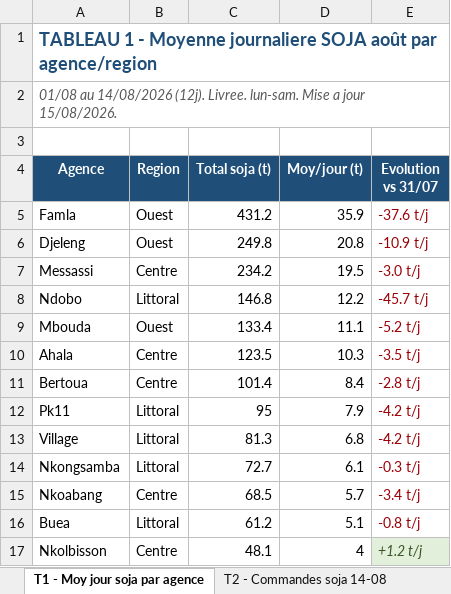
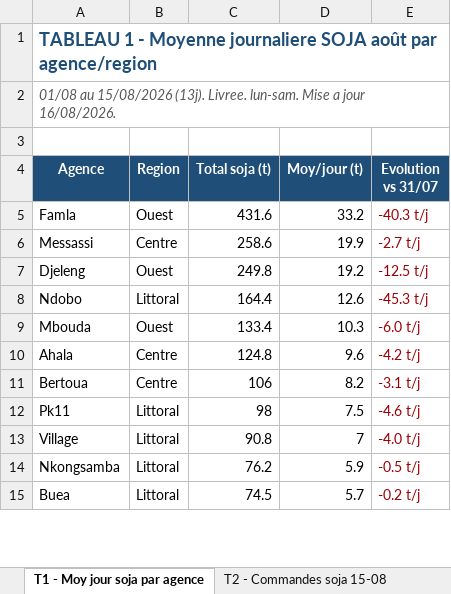
Before and after one commit to frwil/njs-sales-analysis, an Excel workbook: download/analyse_soja_aout.xlsx, sheet T1 - Moy jour soja par agence, drawn as a sheet; only a part is shown; values as stored, in another font and other column widths than the file's, no borders; removed rows and columns are numbered as before the commit, all else as after; the diff covers the shown part only; the diff names each change by its address in the sheet, - before the commit and + after, or states it on an @@ line.

```diff
--- a/download/analyse_soja_aout.xlsx (sheet T1 - Moy jour soja par agence)
+++ b/download/analyse_soja_aout.xlsx (sheet T1 - Moy jour soja par agence)
-sheet tab: T2 - Commandes soja 14-08
+sheet tab: T2 - Commandes soja 15-08
-A2 (Agence): 01/08 au 14/08/2026 (12j). Livree. lun-sam. Mise a jour 15/08/2026.
+A2 (Agence): 01/08 au 15/08/2026 (13j). Livree. lun-sam. Mise a jour 16/08/2026.
-C5 (Total soja (t)): 431.2
+C5 (Total soja (t)): 431.6
-D5 (Moy/jour (t)): 35.9
+D5 (Moy/jour (t)): 33.2
-E5 (Evolution vs 31/07): -37.6 t/j
+E5 (Evolution vs 31/07): -40.3 t/j
+row 6: Messassi | Centre | 258.6 | 19.9 | -2.7 t/j
-D7 (Moy/jour (t)): 20.8
+D7 (Moy/jour (t)): 19.2
-E7 (Evolution vs 31/07): -10.9 t/j
+E7 (Evolution vs 31/07): -12.5 t/j
-row 7: Messassi | Centre | 234.2 | 19.5 | -3.0 t/j
-C8 (Total soja (t)): 146.8
+C8 (Total soja (t)): 164.4
-D8 (Moy/jour (t)): 12.2
+D8 (Moy/jour (t)): 12.6
-E8 (Evolution vs 31/07): -45.7 t/j
+E8 (Evolution vs 31/07): -45.3 t/j
-D9 (Moy/jour (t)): 11.1
+D9 (Moy/jour (t)): 10.3
-E9 (Evolution vs 31/07): -5.2 t/j
+E9 (Evolution vs 31/07): -6.0 t/j
-C10 (Total soja (t)): 123.5
+C10 (Total soja (t)): 124.8
-D10 (Moy/jour (t)): 10.3
+D10 (Moy/jour (t)): 9.6
-E10 (Evolution vs 31/07): -3.5 t/j
+E10 (Evolution vs 31/07): -4.2 t/j
-C11 (Total soja (t)): 101.4
+C11 (Total soja (t)): 106
-D11 (Moy/jour (t)): 8.4
+D11 (Moy/jour (t)): 8.2
-E11 (Evolution vs 31/07): -2.8 t/j
+E11 (Evolution vs 31/07): -3.1 t/j
-C12 (Total soja (t)): 95
+C12 (Total soja (t)): 98
-D12 (Moy/jour (t)): 7.9
+D12 (Moy/jour (t)): 7.5
-E12 (Evolution vs 31/07): -4.2 t/j
+E12 (Evolution vs 31/07): -4.6 t/j
-C13 (Total soja (t)): 81.3
+C13 (Total soja (t)): 90.8
-D13 (Moy/jour (t)): 6.8
+D13 (Moy/jour (t)): 7
-E13 (Evolution vs 31/07): -4.2 t/j
+E13 (Evolution vs 31/07): -4.0 t/j
-C14 (Total soja (t)): 72.7
+C14 (Total soja (t)): 76.2
-D14 (Moy/jour (t)): 6.1
+D14 (Moy/jour (t)): 5.9
-E14 (Evolution vs 31/07): -0.3 t/j
+E14 (Evolution vs 31/07): -0.5 t/j
-row 15: Nkoabang | Centre | 68.5 | 5.7 | -3.4 t/j
-C15 (Total soja (t)): 61.2
+C15 (Total soja (t)): 74.5
-D15 (Moy/jour (t)): 5.1
+D15 (Moy/jour (t)): 5.7
-E15 (Evolution vs 31/07): -0.8 t/j
+E15 (Evolution vs 31/07): -0.2 t/j
-row 17: Nkolbisson | Centre | 48.1 | 4 | +1.2 t/j
```
Also changed, not shown: 2 added rows and 14 edited cells elsewhere in this sheet, sheet T2 - Commandes soja 15-08, sheet T3 - Soja-only 15-08, sheet T4 - Stock soja et rupture, sheet T5 - Tendance Août, other sheet tabs, charts or pictures, 14 other files.
